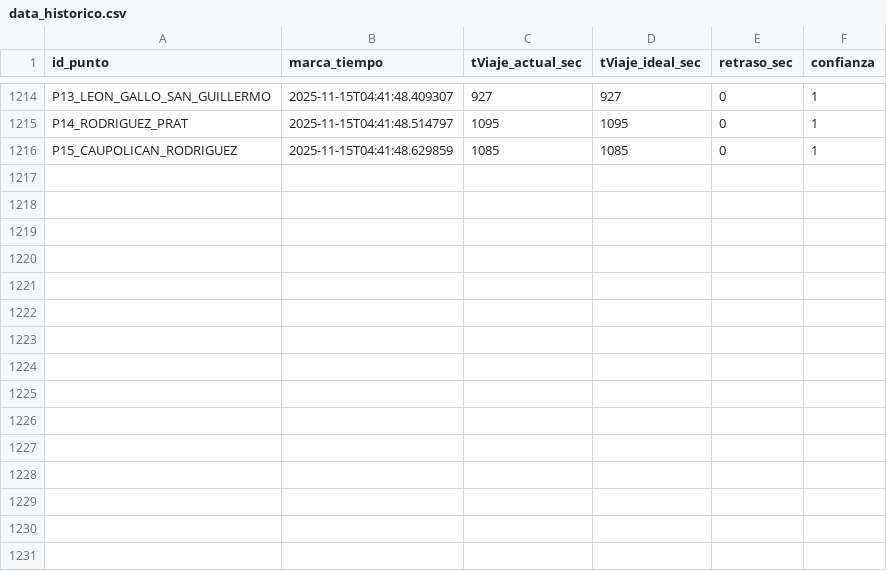
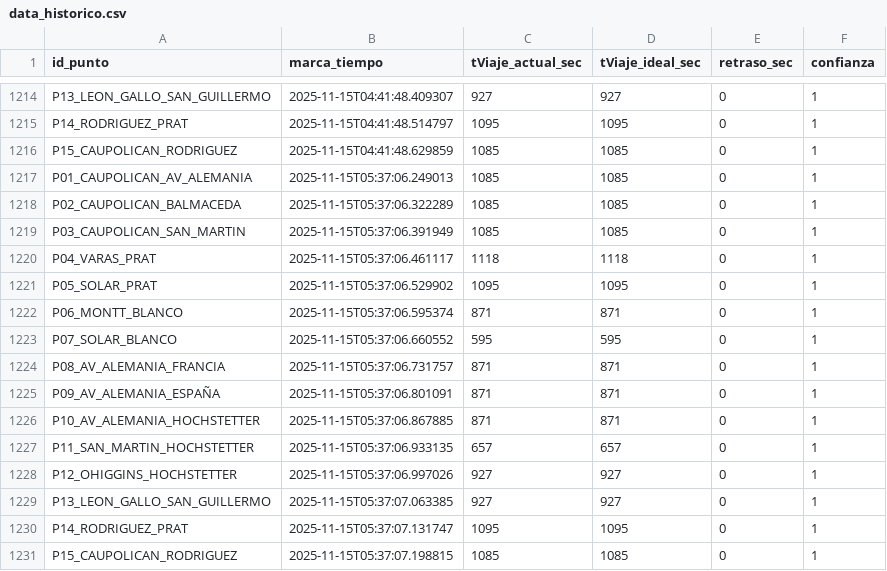
Before and after one commit to nsanchez-m/traffic-hunter-temucoo, a CSV file: data_historico.csv, drawn as a sheet; only a part is shown, gaps mark what is left out.

```diff
--- a/data_historico.csv
+++ b/data_historico.csv
@@ -1216 +1216,16 @@ P14_RODRIGUEZ_PRAT,2025-11-15T04:41:48.514797,1095,1095,0,1
 P15_CAUPOLICAN_RODRIGUEZ,2025-11-15T04:41:48.629859,1085,1085,0,1
+P01_CAUPOLICAN_AV_ALEMANIA,2025-11-15T05:37:06.249013,1085,1085,0,1
+P02_CAUPOLICAN_BALMACEDA,2025-11-15T05:37:06.322289,1085,1085,0,1
+P03_CAUPOLICAN_SAN_MARTIN,2025-11-15T05:37:06.391949,1085,1085,0,1
+P04_VARAS_PRAT,2025-11-15T05:37:06.461117,1118,1118,0,1
+P05_SOLAR_PRAT,2025-11-15T05:37:06.529902,1095,1095,0,1
+P06_MONTT_BLANCO,2025-11-15T05:37:06.595374,871,871,0,1
+P07_SOLAR_BLANCO,2025-11-15T05:37:06.660552,595,595,0,1
+P08_AV_ALEMANIA_FRANCIA,2025-11-15T05:37:06.731757,871,871,0,1
+P09_AV_ALEMANIA_ESPAÑA,2025-11-15T05:37:06.801091,871,871,0,1
+P10_AV_ALEMANIA_HOCHSTETTER,2025-11-15T05:37:06.867885,871,871,0,1
+P11_SAN_MARTIN_HOCHSTETTER,2025-11-15T05:37:06.933135,657,657,0,1
+P12_OHIGGINS_HOCHSTETTER,2025-11-15T05:37:06.997026,927,927,0,1
+P13_LEON_GALLO_SAN_GUILLERMO,2025-11-15T05:37:07.063385,927,927,0,1
+P14_RODRIGUEZ_PRAT,2025-11-15T05:37:07.131747,1095,1095,0,1
+P15_CAUPOLICAN_RODRIGUEZ,2025-11-15T05:37:07.198815,1085,1085,0,1
```
